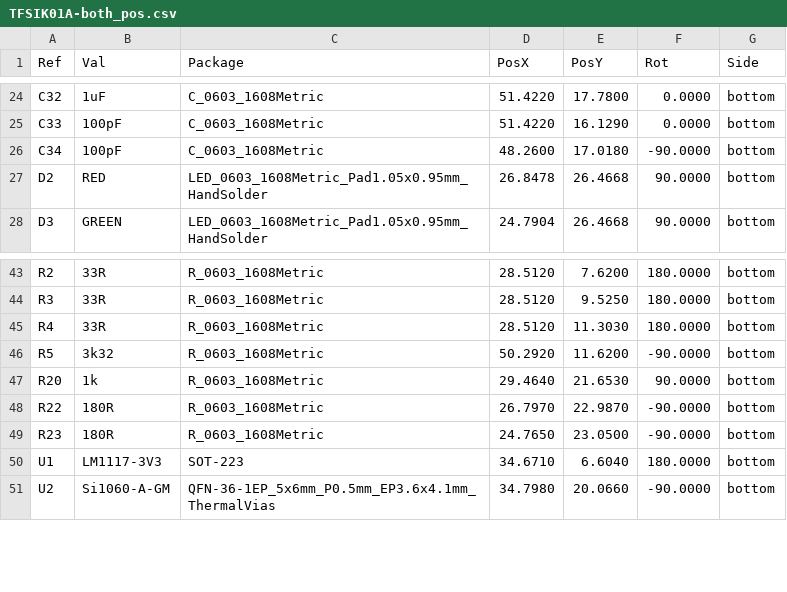
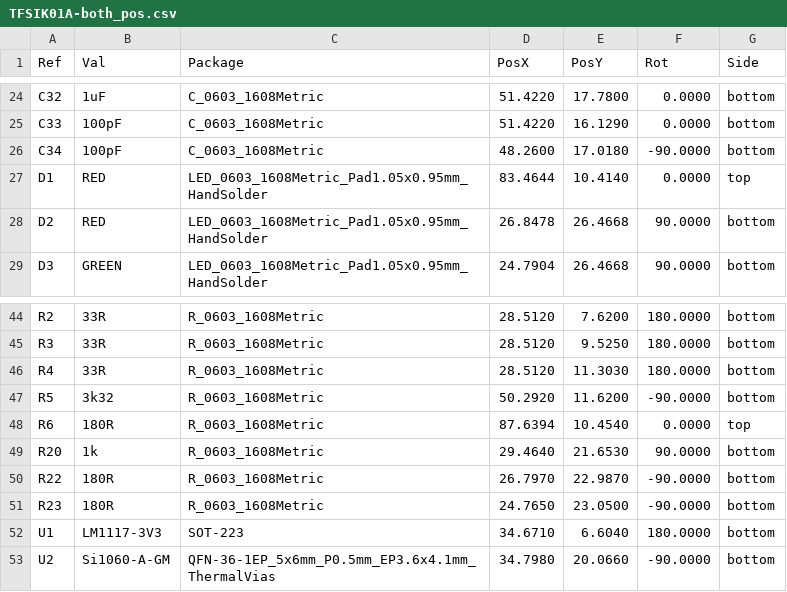
Before and after one commit to ThunderFly-aerospace/TFSIK01, a CSV file: hw/cam_profi/TFSIK01A-both_pos.csv, drawn as a sheet; only a part is shown, gaps mark what is left out; the diff names each change by its address in the sheet, - before the commit and + after, or states it on an @@ line.

```diff
--- a/hw/cam_profi/TFSIK01A-both_pos.csv
+++ b/hw/cam_profi/TFSIK01A-both_pos.csv
+row 27: D1 | RED | LED_0603_1608Metric_Pad1.05x0.95mm_HandSolder | 83.4644 | 10.4140 | 0.0000 | top
+row 48: R6 | 180R | R_0603_1608Metric | 87.6394 | 10.4540 | 0.0000 | top
```
Also changed, not shown: 27 other files.
